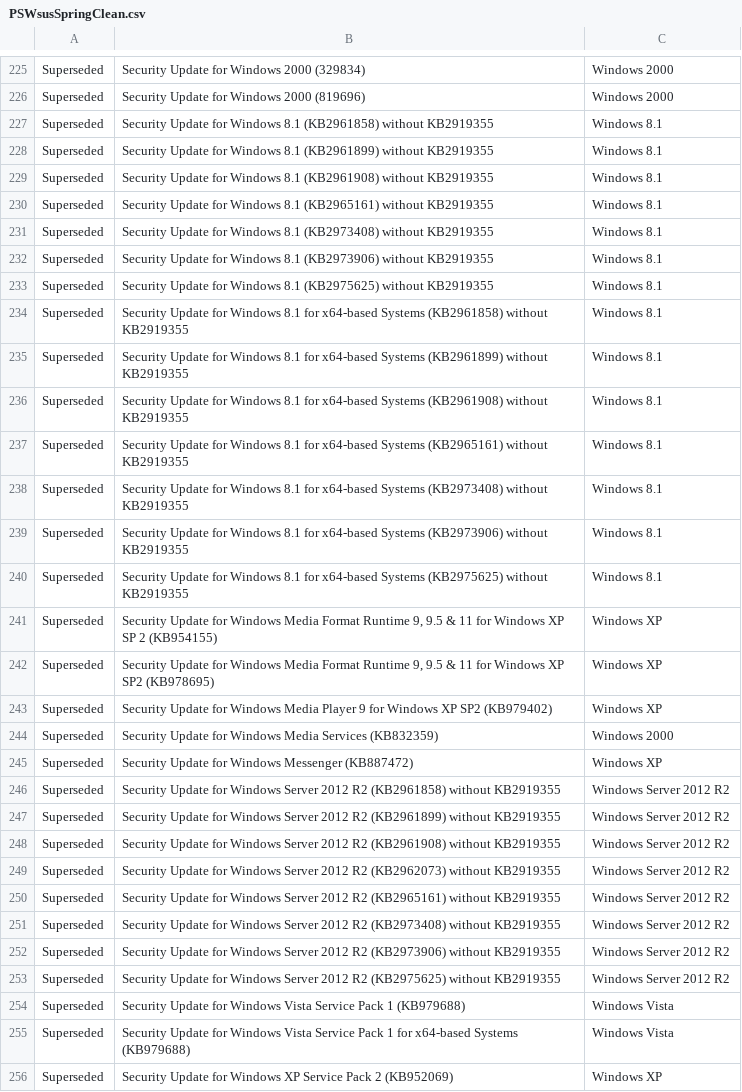
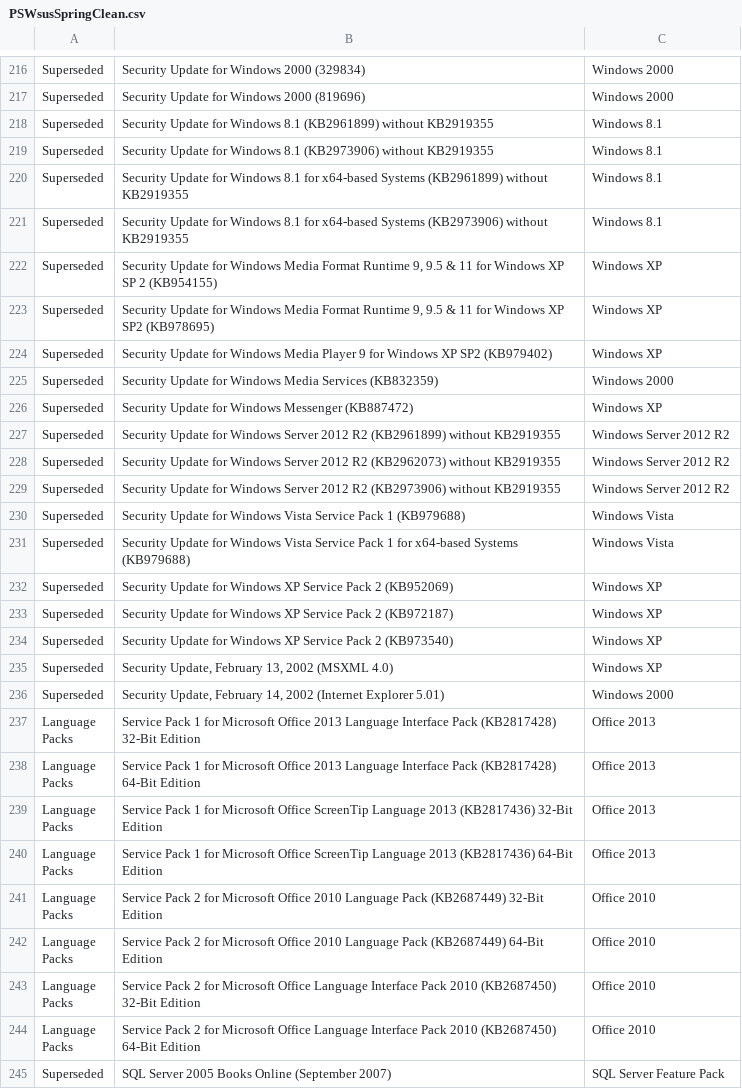
Before and after one commit to ralish/PSWsusSpringClean, a CSV file: PSWsusSpringClean.csv, drawn as a sheet; only a part is shown, gaps mark what is left out; the shorter side is filled out with more unchanged rows; the diff covers the shown part only; the diff names each change by its address in the sheet, - before the commit and + after, or states it on an @@ line.

Commit message:
Remove superseded updates from catalogue now superseded in WSUS

```diff
--- a/PSWsusSpringClean.csv
+++ b/PSWsusSpringClean.csv
-row 227: Superseded | Security Update for Windows 8.1 (KB2961858) without KB2919355 | Windows 8.1
-row 229: Superseded | Security Update for Windows 8.1 (KB2961908) without KB2919355 | Windows 8.1
-row 230: Superseded | Security Update for Windows 8.1 (KB2965161) without KB2919355 | Windows 8.1
-row 231: Superseded | Security Update for Windows 8.1 (KB2973408) without KB2919355 | Windows 8.1
-row 233: Superseded | Security Update for Windows 8.1 (KB2975625) without KB2919355 | Windows 8.1
-row 234: Superseded | Security Update for Windows 8.1 for x64-based Systems (KB2961858) without KB2919355 | Windows 8.1
-row 236: Superseded | Security Update for Windows 8.1 for x64-based Systems (KB2961908) without KB2919355 | Windows 8.1
-row 237: Superseded | Security Update for Windows 8.1 for x64-based Systems (KB2965161) without KB2919355 | Windows 8.1
-row 238: Superseded | Security Update for Windows 8.1 for x64-based Systems (KB2973408) without KB2919355 | Windows 8.1
-row 240: Superseded | Security Update for Windows 8.1 for x64-based Systems (KB2975625) without KB2919355 | Windows 8.1
-row 246: Superseded | Security Update for Windows Server 2012 R2 (KB2961858) without KB2919355 | Windows Server 2012 R2
-row 248: Superseded | Security Update for Windows Server 2012 R2 (KB2961908) without KB2919355 | Windows Server 2012 R2
-row 250: Superseded | Security Update for Windows Server 2012 R2 (KB2965161) without KB2919355 | Windows Server 2012 R2
-row 251: Superseded | Security Update for Windows Server 2012 R2 (KB2973408) without KB2919355 | Windows Server 2012 R2
-row 253: Superseded | Security Update for Windows Server 2012 R2 (KB2975625) without KB2919355 | Windows Server 2012 R2
```
Also changed, not shown: 11 removed rows elsewhere in this file.
